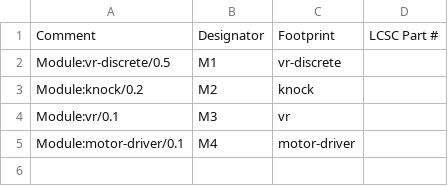
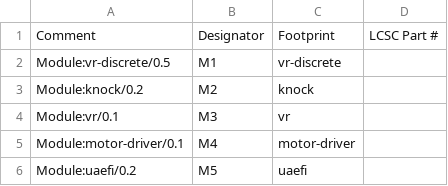
Before and after one commit to greenenergyperu1973/hellen-example, a CSV file: boards/greenenergyecu-a/frame/ecu-BOM.csv, drawn as a sheet; the diff names each change by its address in the sheet, - before the commit and + after, or states it on an @@ line.

```diff
--- a/boards/greenenergyecu-a/frame/ecu-BOM.csv
+++ b/boards/greenenergyecu-a/frame/ecu-BOM.csv
+row 6: Module:uaefi/0.2 | M5 | uaefi
```
Also changed, not shown: boards/greenenergyecu-a/board/greenenergyecu-a-BOM-JLC.csv, boards/greenenergyecu-a/board/greenenergyecu-a-CPL.csv, 37 other files.
